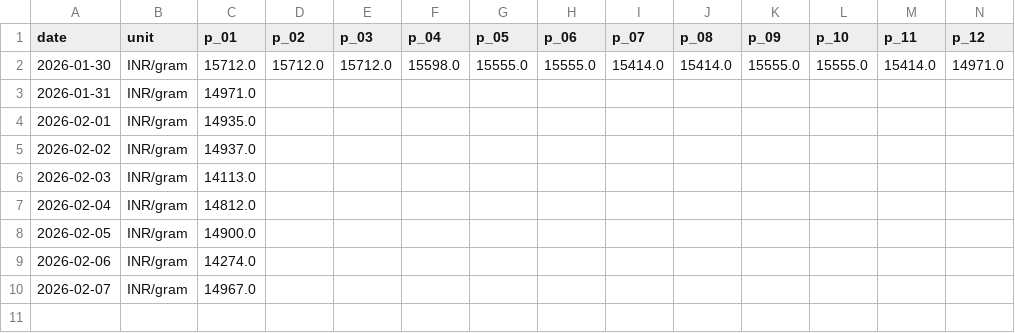
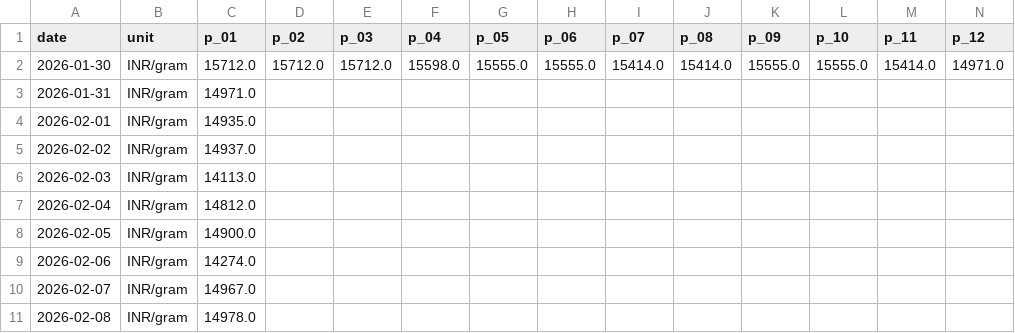
Before and after one commit to yasaswisalagrama/yasaswisalagrama.github.io, a CSV file: data/hourly/gold_22k_hourly.csv, drawn as a sheet; only a part is shown; rows hold the shown columns only; the diff names each change by its address in the sheet, - before the commit and + after, or states it on an @@ line.

```diff
--- a/data/hourly/gold_22k_hourly.csv
+++ b/data/hourly/gold_22k_hourly.csv
+row 11: 2026-02-08 | INR/gram | 14978.0
```
Also changed, not shown: data/gold.csv, data/hourly/copper_hourly.csv, 7 other files.
